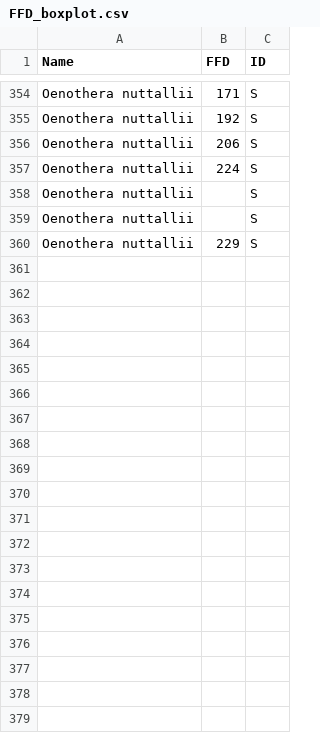
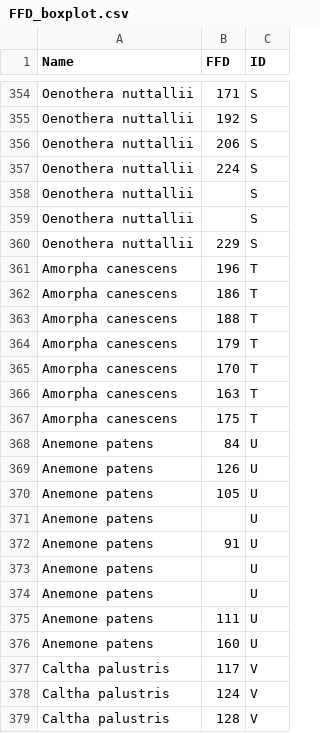
Before and after one commit to echandle2228/bareground2020_2021, a CSV file: Data/FFD_boxplot.csv, drawn as a sheet; only a part is shown, gaps mark what is left out; the diff covers the shown part only.

```diff
--- a/Data/FFD_boxplot.csv
+++ b/Data/FFD_boxplot.csv
@@ -360 +360,20 @@ Oenothera nuttallii,,S
 Oenothera nuttallii,229,S
+Amorpha canescens,196,T
+Amorpha canescens,186,T
+Amorpha canescens,188,T
+Amorpha canescens,179,T
+Amorpha canescens,170,T
+Amorpha canescens,163,T
+Amorpha canescens,175,T
+Anemone patens,84,U
+Anemone patens,126,U
+Anemone patens,105,U
+Anemone patens,,U
+Anemone patens,91,U
+Anemone patens,,U
+Anemone patens,,U
+Anemone patens,111,U
+Anemone patens,160,U
+Caltha palustris,117,V
+Caltha palustris,124,V
+Caltha palustris,128,V
```
Also changed, not shown: 16 added rows and 29 edited cells elsewhere in this file, 1 other file.
